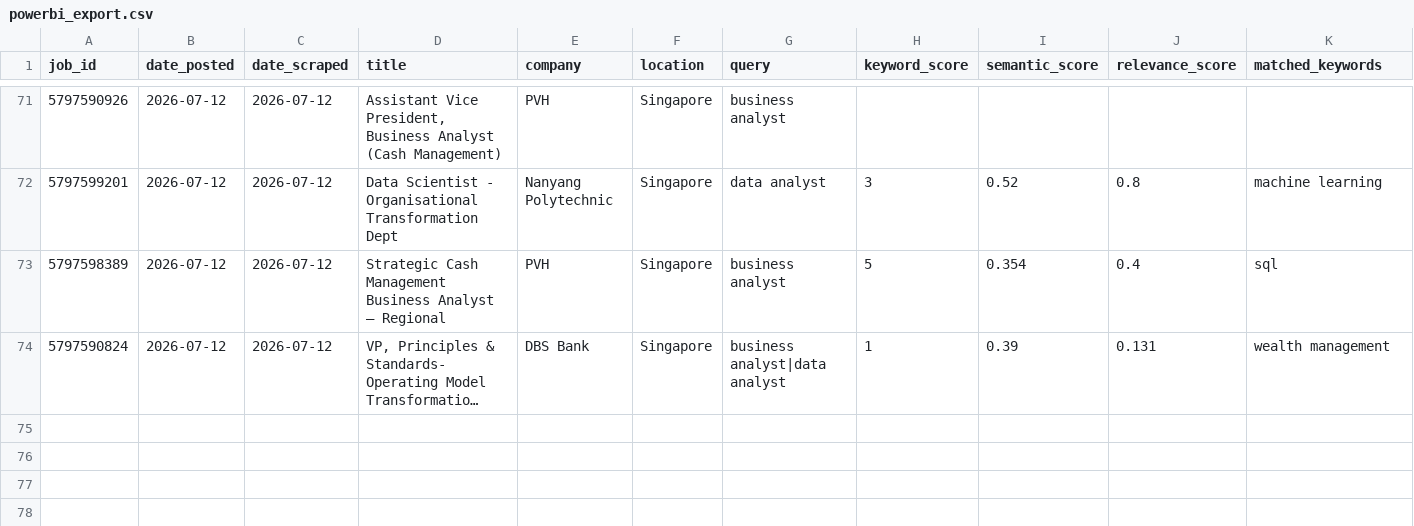
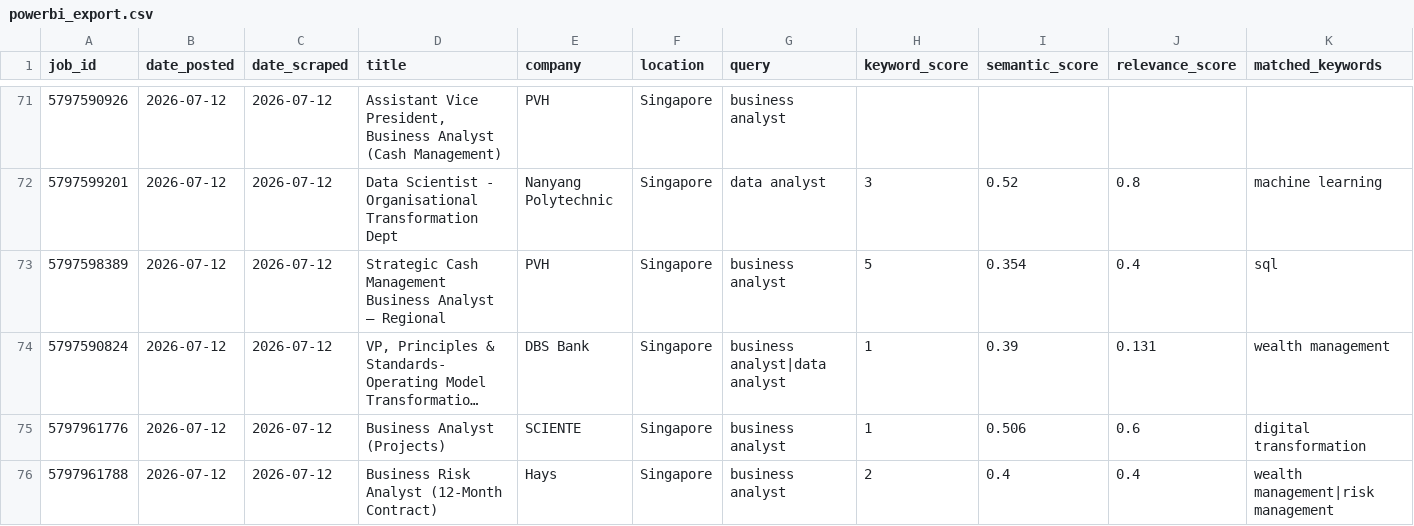
Before and after one commit to minjiarui/Web-Scrapping-for-Jobs, a CSV file: data/powerbi_export.csv, drawn as a sheet; only a part is shown, gaps mark what is left out; long unchanged cells end in …; rows hold the shown columns only; the diff names each change by its address in the sheet, - before the commit and + after, or states it on an @@ line.

```diff
--- a/data/powerbi_export.csv
+++ b/data/powerbi_export.csv
+row 75: 5797961776 | 2026-07-12 | 2026-07-12 | Business Analyst (Projects) | SCIENTE | Singapore | business analyst | 1 | 0.506 | 0.6 | digital transformation
+row 76: 5797961788 | 2026-07-12 | 2026-07-12 | Business Risk Analyst (12-Month Contract) | Hays | Singapore | business analyst | 2 | 0.4 | 0.4 | wealth management|risk management
```
Also changed, not shown: 1 other file.
